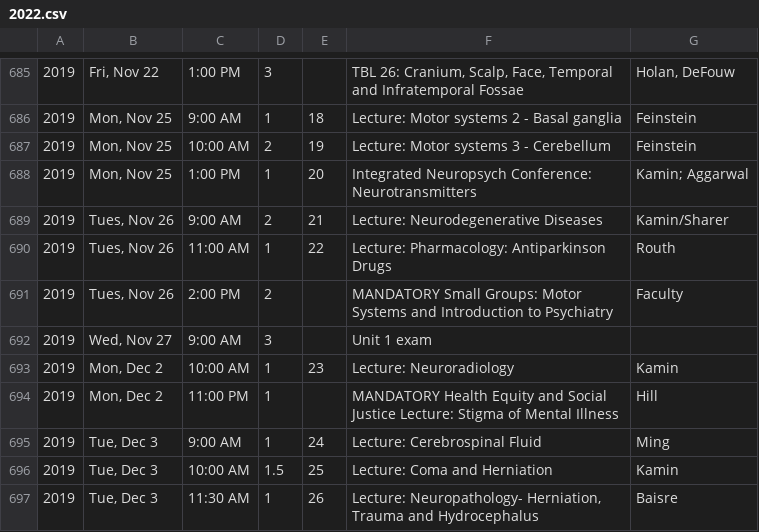
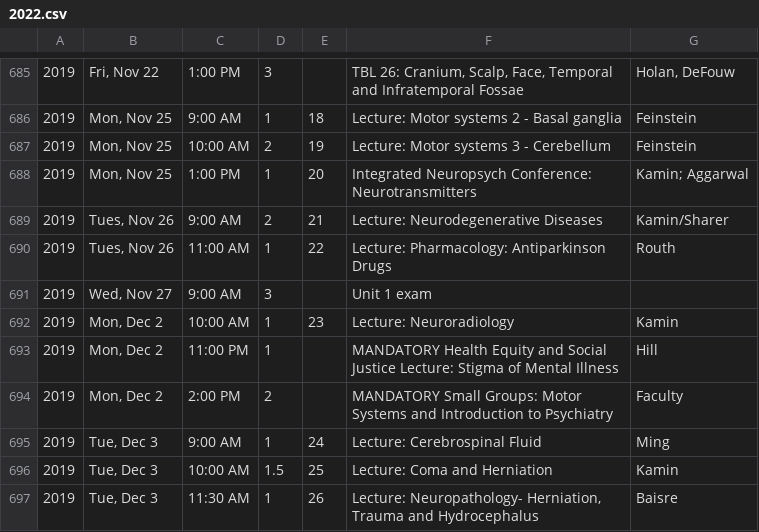
Before and after one commit to TheToolbox/njms.rocks, a CSV file: webserver/calendars/calendars/2022.csv, drawn as a sheet; only a part is shown, gaps mark what is left out.

Commit message:
Correcting 2022 small group session (Thanks Aaron Schweitzer!)

```diff
--- a/webserver/calendars/calendars/2022.csv
+++ b/webserver/calendars/calendars/2022.csv
@@ -690,3 +690,2 @@
 2019,"Tues, Nov 26",11:00 AM,1,22,Lecture: Pharmacology: Antiparkinson Drugs,Routh,,
-2019,"Tues, Nov 26",2:00 PM,2,,MANDATORY Small Groups: Motor Systems and Introduction to Psychiatry,Faculty,,
 2019,"Wed, Nov 27",9:00 AM,3,,Unit 1 exam,,,
@@ -694,2 +693,3 @@
 2019,"Mon, Dec 2",11:00 PM,1,,MANDATORY Health Equity and Social Justice Lecture: Stigma of Mental Illness,Hill,,
+2019,"Mon, Dec 2",2:00 PM,2,,MANDATORY Small Groups: Motor Systems and Introduction to Psychiatry,Faculty,,
 2019,"Tue, Dec 3",9:00 AM,1,24,Lecture: Cerebrospinal Fluid,Ming,,
```
